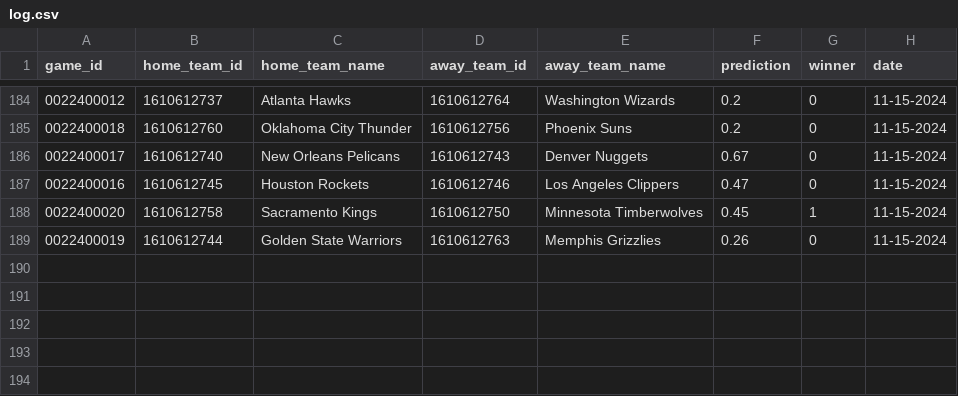
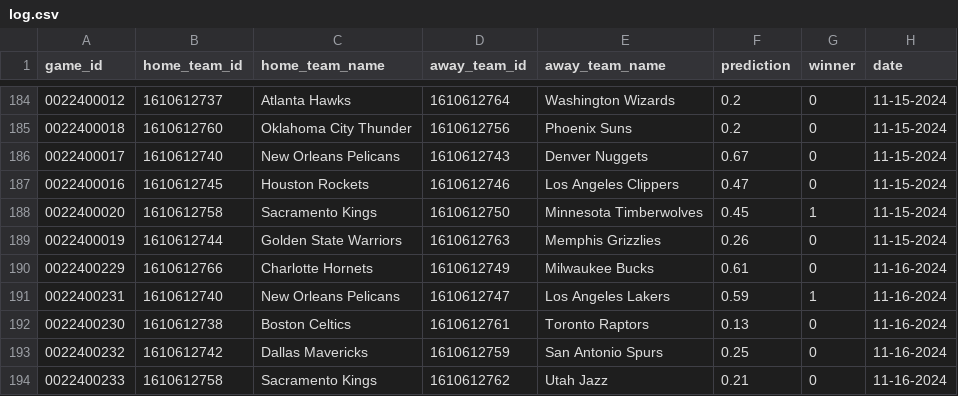
Before and after one commit to globalgumbs/globalgumbs.com, a CSV file: artifacts/log.csv, drawn as a sheet; only a part is shown, gaps mark what is left out.

```diff
--- a/artifacts/log.csv
+++ b/artifacts/log.csv
@@ -189 +189,6 @@ game_id,home_team_id,home_team_name,away_team_id,away_team_name,prediction,winne
 0022400019,1610612744,Golden State Warriors,1610612763,Memphis Grizzlies,0.26,0,11-15-2024
+0022400229,1610612766,Charlotte Hornets,1610612749,Milwaukee Bucks,0.61,0,11-16-2024
+0022400231,1610612740,New Orleans Pelicans,1610612747,Los Angeles Lakers,0.59,1,11-16-2024
+0022400230,1610612738,Boston Celtics,1610612761,Toronto Raptors,0.13,0,11-16-2024
+0022400232,1610612742,Dallas Mavericks,1610612759,San Antonio Spurs,0.25,0,11-16-2024
+0022400233,1610612758,Sacramento Kings,1610612762,Utah Jazz,0.21,0,11-16-2024
```
Also changed, not shown: 2 other files.
